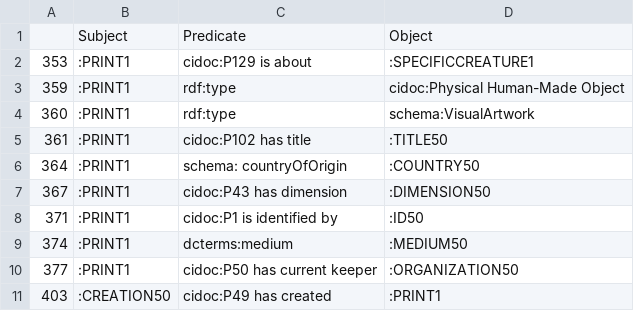
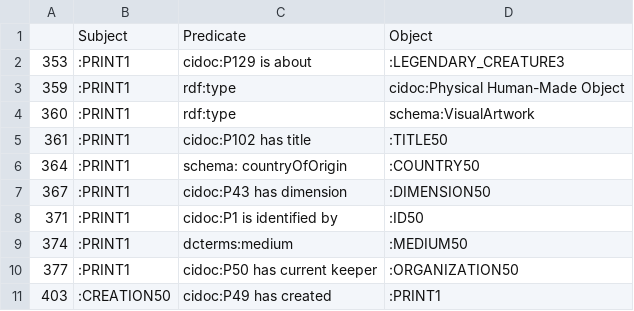
Before and after one commit to KOProjectGroup/LODgendary-creatures, a CSV file: KO/items_CSVs/item6.csv, drawn as a sheet.

```diff
--- a/KO/items_CSVs/item6.csv
+++ b/KO/items_CSVs/item6.csv
@@ -1,3 +1,3 @@
 ,Subject,Predicate,Object
-353,:PRINT1,cidoc:P129 is about,:SPECIFICCREATURE1
+353,:PRINT1,cidoc:P129 is about,:LEGENDARY_CREATURE3
 359,:PRINT1,rdf:type,cidoc:Physical Human-Made Object
```
Also changed, not shown: KO/graph_data.csv, KO/items_CSVs/item5.csv, 4 other files.
